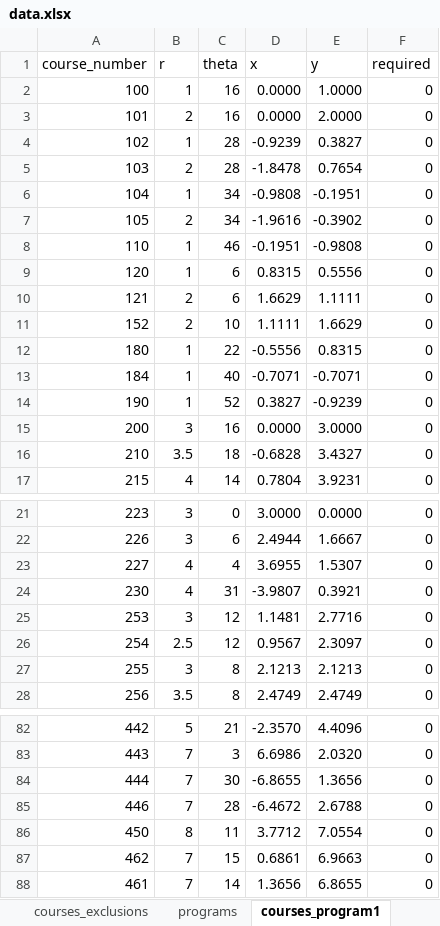
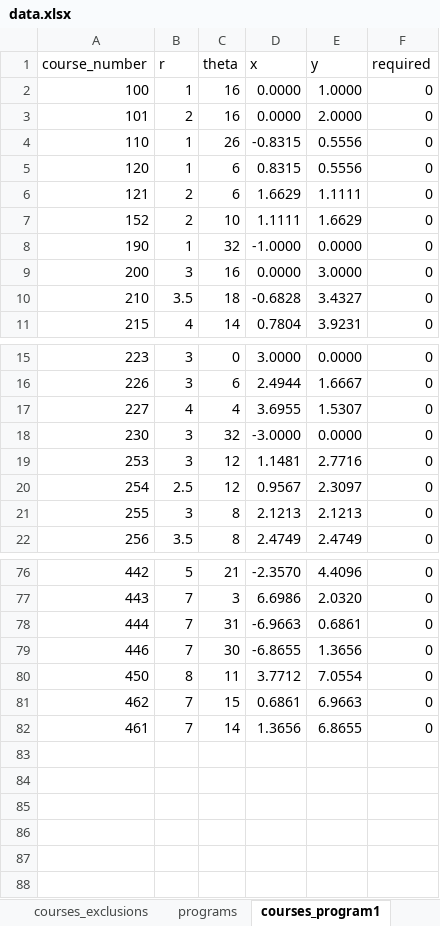
Before and after one commit to UBCMath/coursemap, an Excel workbook: data/data.xlsx, sheet courses_program1, drawn as a sheet; only a part is shown, gaps mark what is left out; values as stored, in another font and other column widths than the file's, no borders; removed rows and columns are numbered as before the commit, all else as after; the diff names each change by its address in the sheet, - before the commit and + after, or states it on an @@ line.

```diff
--- a/data/data.xlsx (sheet courses_program1)
+++ b/data/data.xlsx (sheet courses_program1)
-row 4: 102 | 1 | 28 | -0.9239 | 0.3827 | 0
-row 5: 103 | 2 | 28 | -1.8478 | 0.7654 | 0
-row 6: 104 | 1 | 34 | -0.9808 | -0.1951 | 0
-row 7: 105 | 2 | 34 | -1.9616 | -0.3902 | 0
-C4 (theta): 46
+C4 (theta): 26
-D4 (x): -0.1951
+D4 (x): -0.8315
-E4 (y): -0.9808
+E4 (y): 0.5556
-row 12: 180 | 1 | 22 | -0.5556 | 0.8315 | 0
-row 13: 184 | 1 | 40 | -0.7071 | -0.7071 | 0
-C8 (theta): 52
+C8 (theta): 32
-D8 (x): 0.3827
+D8 (x): -1.0000
-E8 (y): -0.9239
+E8 (y): 0.0000
-B18 (r): 4
+B18 (r): 3
-C18 (theta): 31
+C18 (theta): 32
-D18 (x): -3.9807
+D18 (x): -3.0000
-E18 (y): 0.3921
+E18 (y): 0.0000
-C78 (theta): 30
+C78 (theta): 31
-D78 (x): -6.8655
+D78 (x): -6.9663
-E78 (y): 1.3656
+E78 (y): 0.6861
-C79 (theta): 28
+C79 (theta): 30
-D79 (x): -6.4672
+D79 (x): -6.8655
-E79 (y): 2.6788
+E79 (y): 1.3656
```
Also changed, not shown: sheet requisites_program1, sheet courses_requisites, sheet requisites_program2, sheet courses_tracks, sheet tracks, sheet requisites, 2 more sheets, formulas that keep their value, 2 other files.
